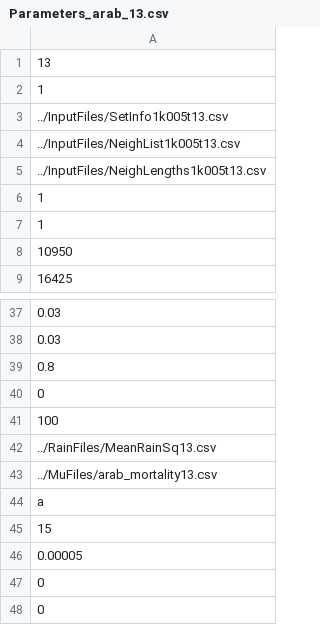
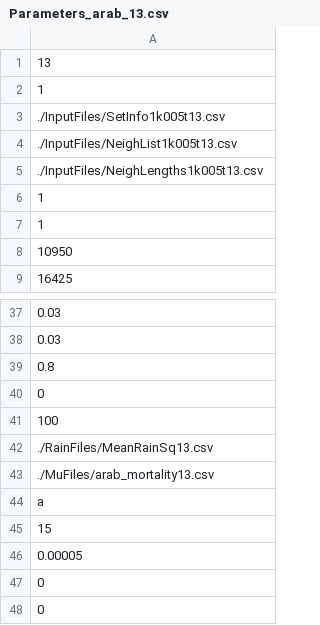
Before and after one commit to AceRNorth/WestAfricaModel, a CSV file: ParameterFiles/Parameters_arab_13.csv, drawn as a sheet; only a part is shown, gaps mark what is left out.

```diff
--- a/ParameterFiles/Parameters_arab_13.csv
+++ b/ParameterFiles/Parameters_arab_13.csv
@@ -2,5 +2,5 @@
 1
-../InputFiles/SetInfo1k005t13.csv
-../InputFiles/NeighList1k005t13.csv
-../InputFiles/NeighLengths1k005t13.csv
+./InputFiles/SetInfo1k005t13.csv
+./InputFiles/NeighList1k005t13.csv
+./InputFiles/NeighLengths1k005t13.csv
 1
@@ -41,4 +41,4 @@
 100
-../RainFiles/MeanRainSq13.csv
-../MuFiles/arab_mortality13.csv
+./RainFiles/MeanRainSq13.csv
+./MuFiles/arab_mortality13.csv
 a
```
Also changed, not shown: ParameterFiles/Parameters_arab_1.csv, ParameterFiles/Parameters_arab_10.csv, 46 other files.
